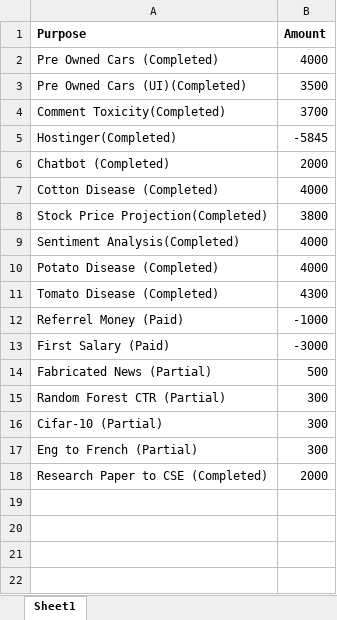
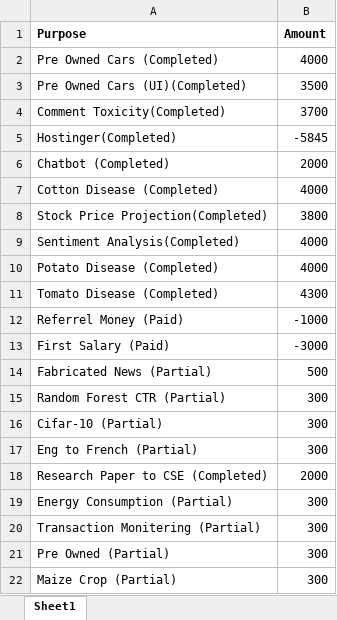
Before and after one commit to Efficient8/financial, an Excel workbook: workbook.xlsx, sheet Sheet1, drawn as a sheet; values as stored, in another font and other column widths than the file's, no borders; the diff names each change by its address in the sheet, - before the commit and + after, or states it on an @@ line.

Commit message:
updated

```diff
--- a/workbook.xlsx (sheet Sheet1)
+++ b/workbook.xlsx (sheet Sheet1)
+row 19: Energy Consumption (Partial) | 300
+row 20: Transaction Monitering (Partial) | 300
+row 21: Pre Owned (Partial) | 300
+row 22: Maize Crop (Partial) | 300
```
